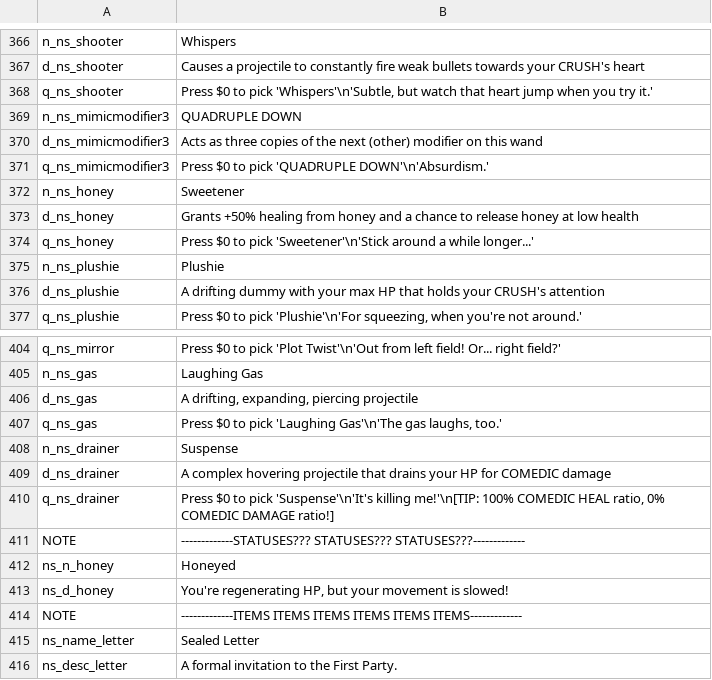
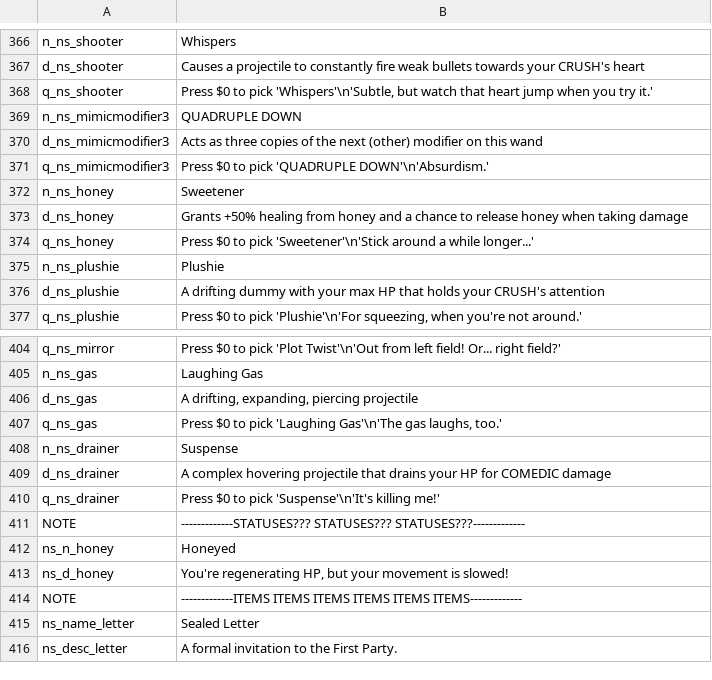
Before and after one commit to GrahamBurgers/noiting_simulator, a CSV file: translations.csv, drawn as a sheet; only a part is shown, gaps mark what is left out.

```diff
--- a/translations.csv
+++ b/translations.csv
@@ -372,3 +372,3 @@ q_ns_mimicmodifier3,"Press $0 to pick 'QUADRUPLE DOWN'\n'Absurdism.'",,,,,,,,,,,
 n_ns_honey,Sweetener,,,,,,,,,,,,,
-d_ns_honey,Grants +50% healing from honey and a chance to release honey at low health,,,,,,,,,,,,,
+d_ns_honey,Grants +50% healing from honey and a chance to release honey when taking damage,,,,,,,,,,,,,
 q_ns_honey,"Press $0 to pick 'Sweetener'\n'Stick around a while longer...'",,,,,,,,,,,,,
@@ -409,3 +409,3 @@ n_ns_drainer,Suspense,,,,,,,,,,,,,
 d_ns_drainer,"A complex hovering projectile that drains your HP for COMEDIC damage",,,,,,,,,,,,,
-q_ns_drainer,"Press $0 to pick 'Suspense'\n'It's killing me!'\n[TIP: 100% COMEDIC HEAL ratio, 0% COMEDIC DAMAGE ratio!]",,,,,,,,,,,,,
+q_ns_drainer,"Press $0 to pick 'Suspense'\n'It's killing me!'",,,,,,,,,,,,,
 NOTE,-------------STATUSES??? STATUSES??? STATUSES???-------------,,,,,,,,,,,,,
```
Also changed, not shown: 9 other files.
